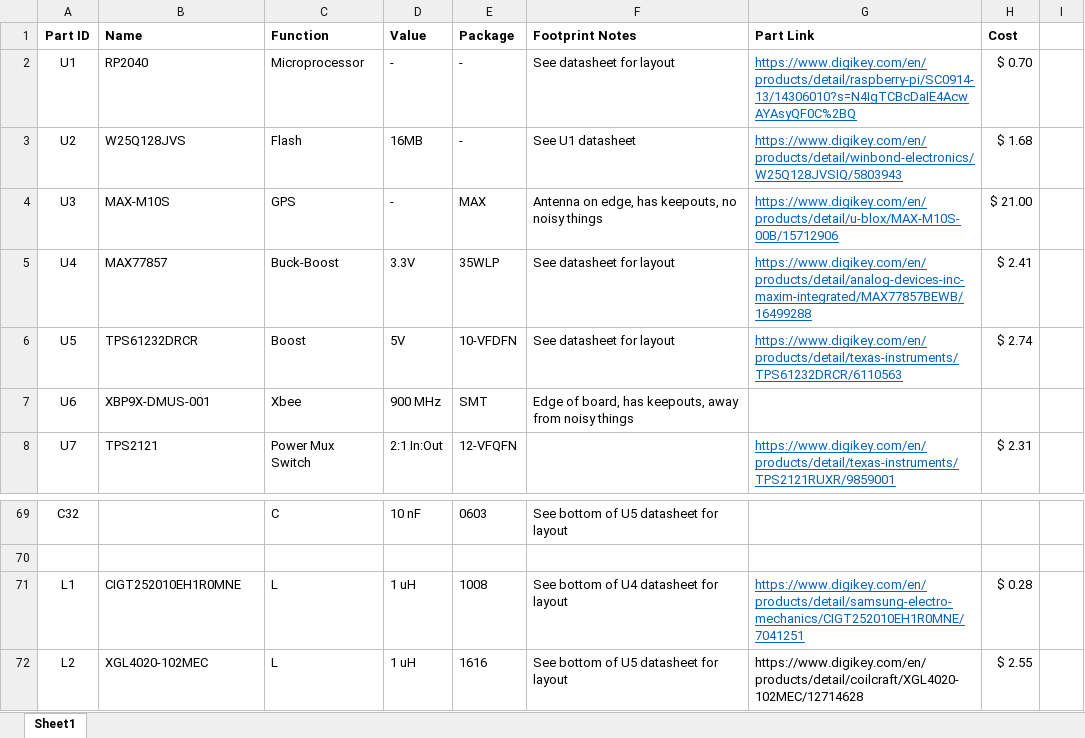
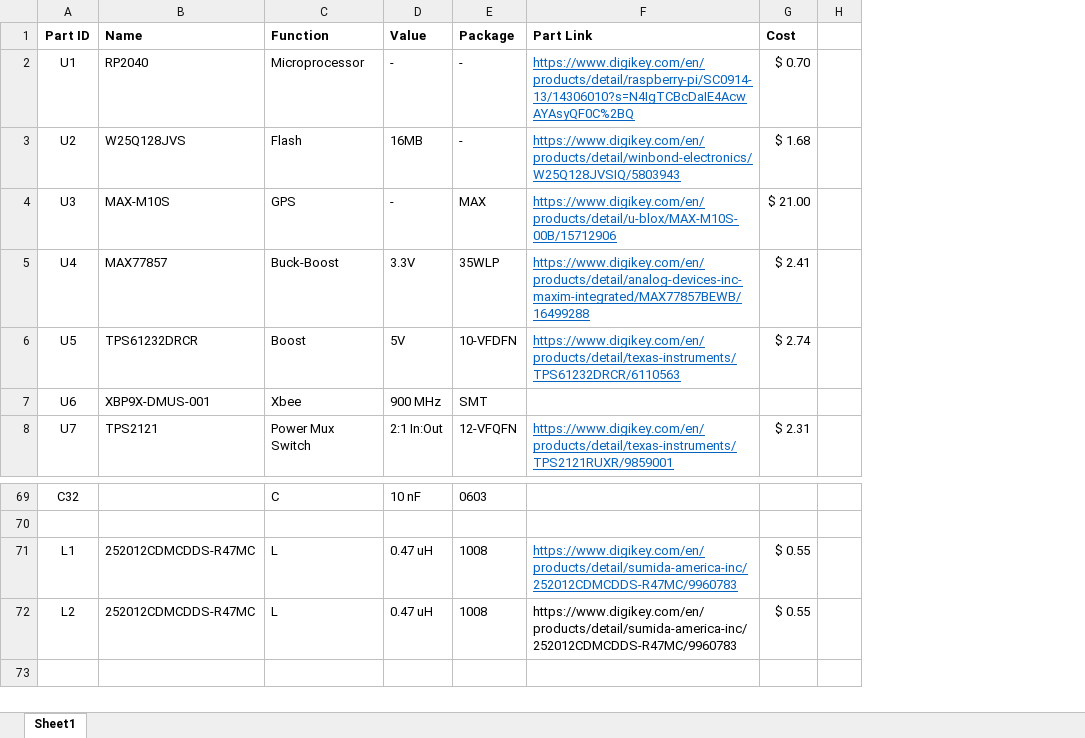
Before and after one commit to UMDBPP/command_module, an Excel workbook: Boards/BITSv5/BOM.xlsx, sheet Sheet1, drawn as a sheet; only a part is shown, gaps mark what is left out; values as stored, in another font and other column widths than the file's, no borders; removed rows and columns are numbered as before the commit, all else as after; the diff names each change by its address in the sheet, - before the commit and + after, or states it on an @@ line.

Commit message:
small update to BITSv5 for review

```diff
--- a/Boards/BITSv5/BOM.xlsx (sheet Sheet1)
+++ b/Boards/BITSv5/BOM.xlsx (sheet Sheet1)
-column F (Footprint Notes), rows 2-7: See datasheet for layout | See U1 datasheet | Antenna on edge, has keepouts, no noisy things | See datasheet for layout | See datasheet for layout | Edge of board, has keepouts, away from noisy things; rows 69-72: See bottom of U5 datasheet for layout |  | See bottom of U4 datasheet for layout | See bottom of U5 datasheet for layout
-B71 (Name): CIGT252010EH1R0MNE
+B71 (Name): 252012CDMCDDS-R47MC
-D71:D72 (Value): 1 uH
+D71:D72 (Value): 0.47 uH
-F71 (Part Link): https://www.digikey.com/en/products/detail/samsung-electro-mechanics/CIGT252010EH1R0MNE/7041251
+F71 (Part Link): https://www.digikey.com/en/products/detail/sumida-america-inc/252012CDMCDDS-R47MC/9960783
-G71 (Cost): $ 0.28
+G71 (Cost): $ 0.55
-B72 (Name): XGL4020-102MEC
+B72 (Name): 252012CDMCDDS-R47MC
-E72 (Package): 1616
+E72 (Package): 1008
-F72 (Part Link): https://www.digikey.com/en/products/detail/coilcraft/XGL4020-102MEC/12714628
+F72 (Part Link): https://www.digikey.com/en/products/detail/sumida-america-inc/252012CDMCDDS-R47MC/9960783
-G72 (Cost): $ 2.55
+G72 (Cost): $ 0.55
```
Also changed, not shown: 16 other files.
